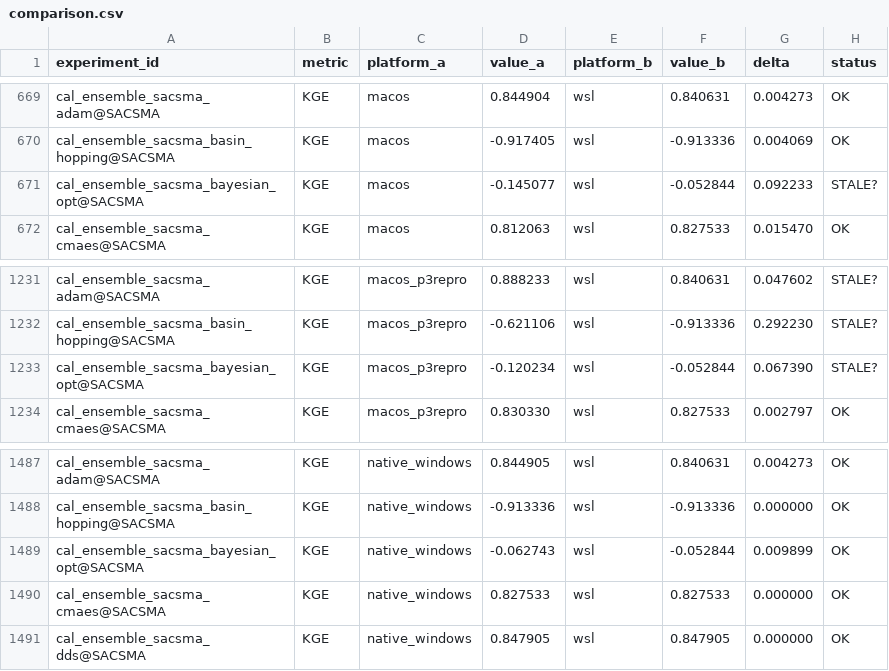
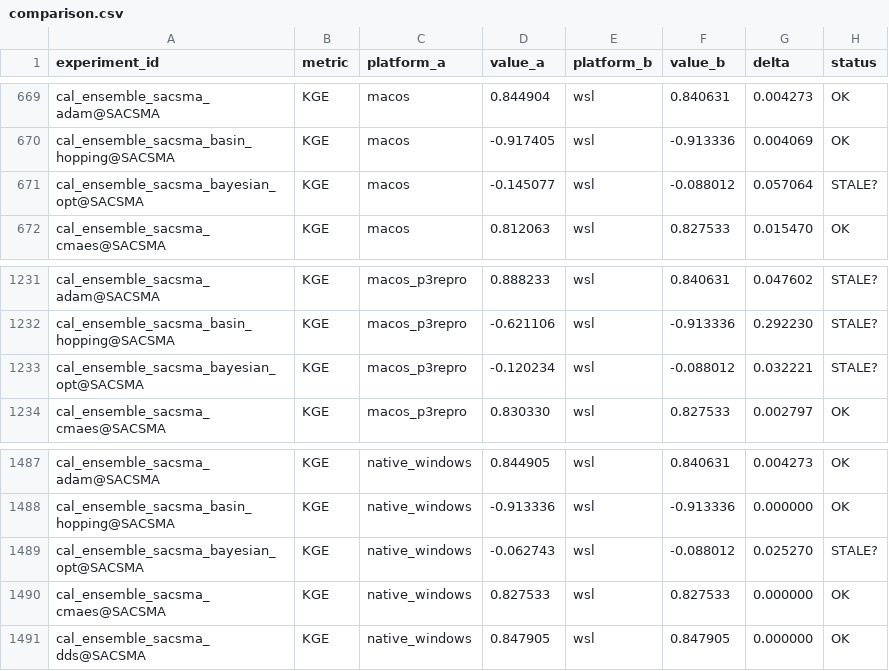
Before and after one commit to DarriEy/SYMFLUENCE, a CSV file: examples/paper_case_studies/repro_status/comparison.csv, drawn as a sheet; only a part is shown, gaps mark what is left out.

```diff
--- a/examples/paper_case_studies/repro_status/comparison.csv
+++ b/examples/paper_case_studies/repro_status/comparison.csv
@@ -670,3 +670,3 @@ cal_ensemble_sacsma_adam@SACSMA,KGE,macos,0.844904,wsl,0.840631,0.004273,OK
 cal_ensemble_sacsma_basin_hopping@SACSMA,KGE,macos,-0.917405,wsl,-0.913336,0.004069,OK
-cal_ensemble_sacsma_bayesian_opt@SACSMA,KGE,macos,-0.145077,wsl,-0.052844,0.092233,STALE?
+cal_ensemble_sacsma_bayesian_opt@SACSMA,KGE,macos,-0.145077,wsl,-0.088012,0.057064,STALE?
 cal_ensemble_sacsma_cmaes@SACSMA,KGE,macos,0.812063,wsl,0.827533,0.015470,OK
@@ -1232,3 +1232,3 @@ cal_ensemble_sacsma_adam@SACSMA,KGE,macos_p3repro,0.888233,wsl,0.840631,0.047602
 cal_ensemble_sacsma_basin_hopping@SACSMA,KGE,macos_p3repro,-0.621106,wsl,-0.913336,0.292230,STALE?
-cal_ensemble_sacsma_bayesian_opt@SACSMA,KGE,macos_p3repro,-0.120234,wsl,-0.052844,0.067390,STALE?
+cal_ensemble_sacsma_bayesian_opt@SACSMA,KGE,macos_p3repro,-0.120234,wsl,-0.088012,0.032221,STALE?
 cal_ensemble_sacsma_cmaes@SACSMA,KGE,macos_p3repro,0.830330,wsl,0.827533,0.002797,OK
@@ -1488,3 +1488,3 @@ cal_ensemble_sacsma_adam@SACSMA,KGE,native_windows,0.844905,wsl,0.840631,0.00427
 cal_ensemble_sacsma_basin_hopping@SACSMA,KGE,native_windows,-0.913336,wsl,-0.913336,0.000000,OK
-cal_ensemble_sacsma_bayesian_opt@SACSMA,KGE,native_windows,-0.062743,wsl,-0.052844,0.009899,OK
+cal_ensemble_sacsma_bayesian_opt@SACSMA,KGE,native_windows,-0.062743,wsl,-0.088012,0.025270,STALE?
 cal_ensemble_sacsma_cmaes@SACSMA,KGE,native_windows,0.827533,wsl,0.827533,0.000000,OK
```
Also changed, not shown: examples/paper_case_studies/repro_status/metrics_wsl.csv.
